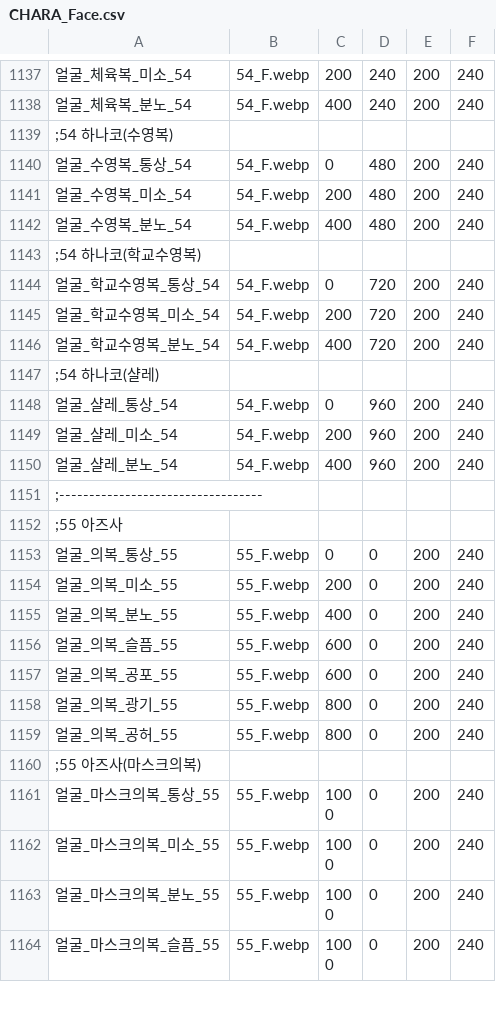
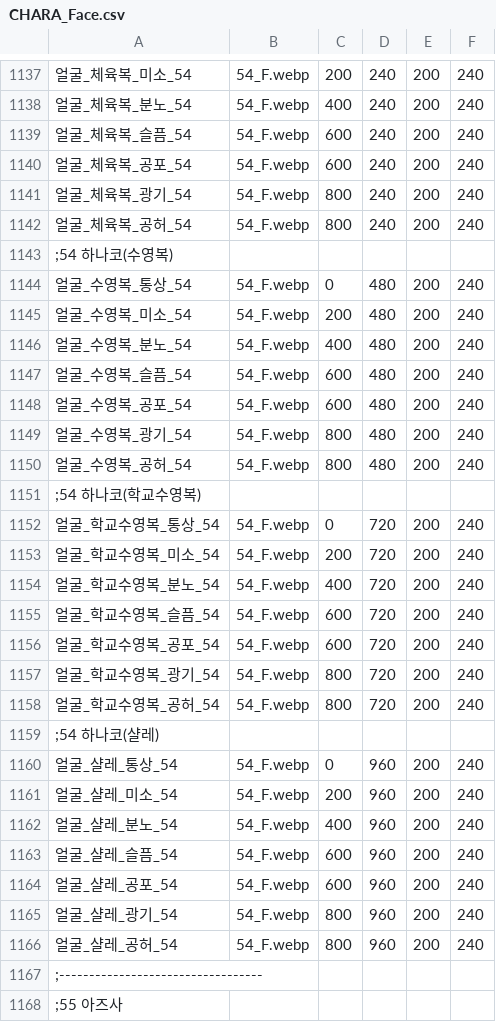
Before and after one commit to echintoad/eraBAK-, a CSV file: resources/Character/CHARA_Face.csv, drawn as a sheet; only a part is shown, gaps mark what is left out; the shorter side is filled out with more unchanged rows; the diff covers the shown part only; the diff names each change by its address in the sheet, - before the commit and + after, or states it on an @@ line.

```diff
--- a/resources/Character/CHARA_Face.csv
+++ b/resources/Character/CHARA_Face.csv
+row 1139: 얼굴_체육복_슬픔_54 | 54_F.webp | 600 | 240 | 200 | 240
+row 1140: 얼굴_체육복_공포_54 | 54_F.webp | 600 | 240 | 200 | 240
+row 1141: 얼굴_체육복_광기_54 | 54_F.webp | 800 | 240 | 200 | 240
+row 1142: 얼굴_체육복_공허_54 | 54_F.webp | 800 | 240 | 200 | 240
+row 1147: 얼굴_수영복_슬픔_54 | 54_F.webp | 600 | 480 | 200 | 240
+row 1148: 얼굴_수영복_공포_54 | 54_F.webp | 600 | 480 | 200 | 240
+row 1149: 얼굴_수영복_광기_54 | 54_F.webp | 800 | 480 | 200 | 240
+row 1150: 얼굴_수영복_공허_54 | 54_F.webp | 800 | 480 | 200 | 240
+row 1155: 얼굴_학교수영복_슬픔_54 | 54_F.webp | 600 | 720 | 200 | 240
+row 1156: 얼굴_학교수영복_공포_54 | 54_F.webp | 600 | 720 | 200 | 240
+row 1157: 얼굴_학교수영복_광기_54 | 54_F.webp | 800 | 720 | 200 | 240
+row 1158: 얼굴_학교수영복_공허_54 | 54_F.webp | 800 | 720 | 200 | 240
+row 1163: 얼굴_샬레_슬픔_54 | 54_F.webp | 600 | 960 | 200 | 240
+row 1164: 얼굴_샬레_공포_54 | 54_F.webp | 600 | 960 | 200 | 240
+row 1165: 얼굴_샬레_광기_54 | 54_F.webp | 800 | 960 | 200 | 240
+row 1166: 얼굴_샬레_공허_54 | 54_F.webp | 800 | 960 | 200 | 240
```
Also changed, not shown: 12 added rows elsewhere in this file, 5 other files.
